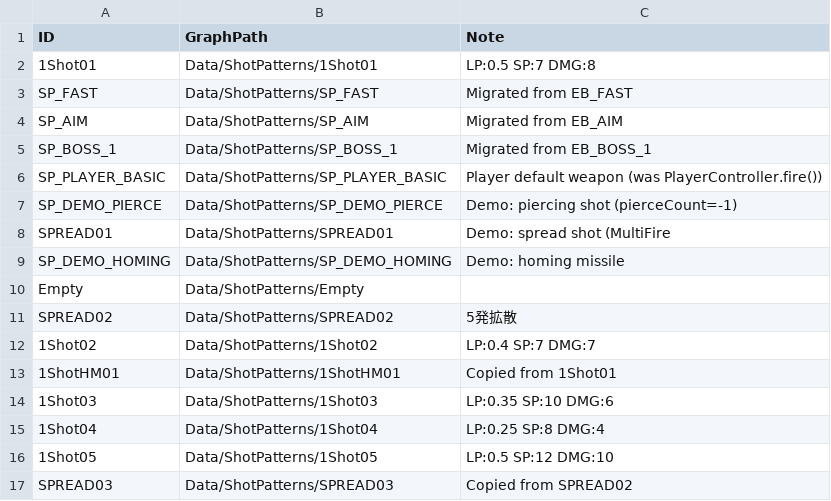
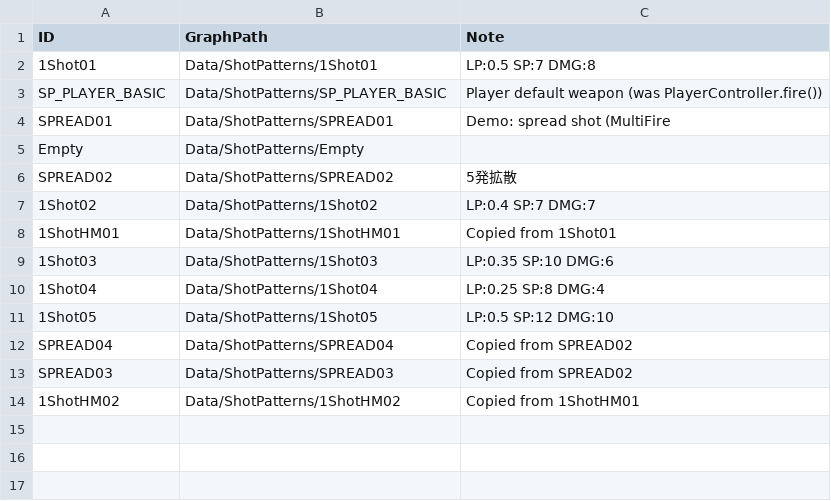
Before and after one commit to NobuoKiyota/MCW_HTML_Demo, a CSV file: cocos_project/assets/Excels/ShotPatterns.csv, drawn as a sheet.

```diff
--- a/cocos_project/assets/Excels/ShotPatterns.csv
+++ b/cocos_project/assets/Excels/ShotPatterns.csv
@@ -2,9 +2,4 @@ ID,GraphPath,Note
 1Shot01,Data/ShotPatterns/1Shot01,LP:0.5 SP:7 DMG:8
-SP_FAST,Data/ShotPatterns/SP_FAST,Migrated from EB_FAST
-SP_AIM,Data/ShotPatterns/SP_AIM,Migrated from EB_AIM
-SP_BOSS_1,Data/ShotPatterns/SP_BOSS_1,Migrated from EB_BOSS_1
 SP_PLAYER_BASIC,Data/ShotPatterns/SP_PLAYER_BASIC,Player default weapon (was PlayerController.fire())
-SP_DEMO_PIERCE,Data/ShotPatterns/SP_DEMO_PIERCE,Demo: piercing shot (pierceCount=-1)
 SPREAD01,Data/ShotPatterns/SPREAD01,Demo: spread shot (MultiFire
-SP_DEMO_HOMING,Data/ShotPatterns/SP_DEMO_HOMING,Demo: homing missile
 Empty,Data/ShotPatterns/Empty,
@@ -16,2 +11,4 @@ SPREAD02,Data/ShotPatterns/SPREAD02,5発拡散
 1Shot05,Data/ShotPatterns/1Shot05,LP:0.5 SP:12 DMG:10
+SPREAD04,Data/ShotPatterns/SPREAD04,Copied from SPREAD02
 SPREAD03,Data/ShotPatterns/SPREAD03,Copied from SPREAD02
+1ShotHM02,Data/ShotPatterns/1ShotHM02,Copied from 1ShotHM01
```
Also changed, not shown: cocos_project/assets/Excels/Behaviors.csv, cocos_project/assets/Excels/Enemies.csv, 54 other files.
